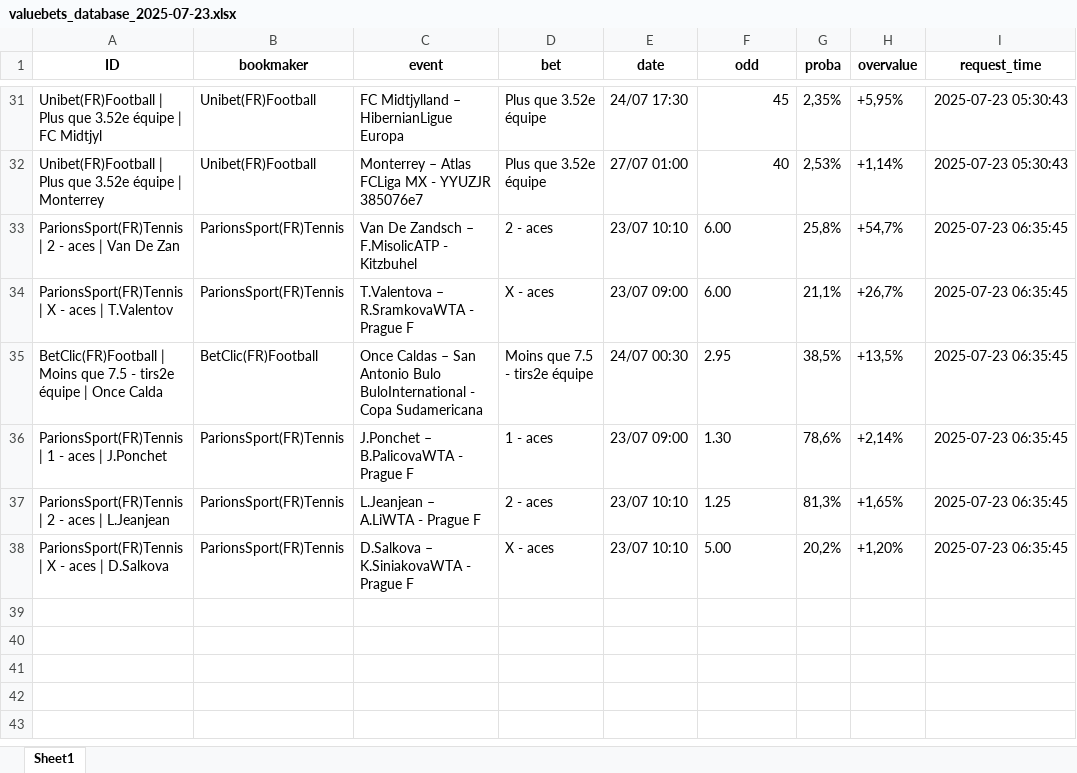
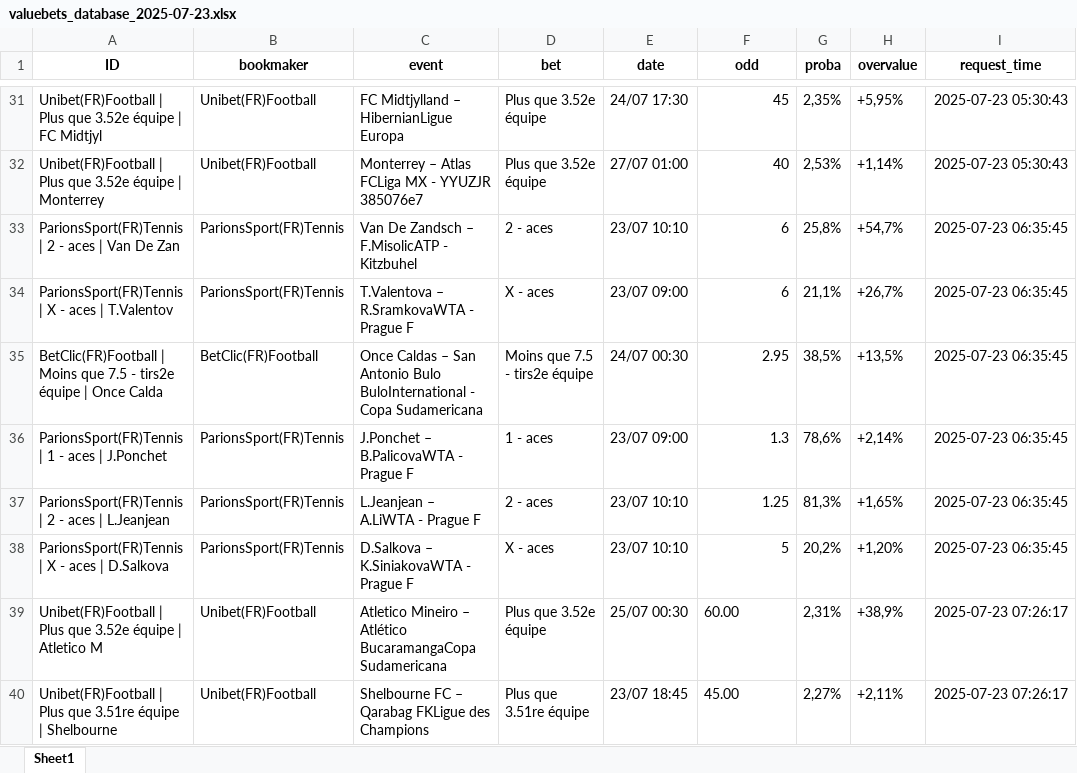
Before and after one commit to mdujardin3007/betting_scrapping, an Excel workbook: data/valuebets_database_2025-07-23.xlsx, sheet Sheet1, drawn as a sheet; only a part is shown, gaps mark what is left out; values as stored, in another font and other column widths than the file's, no borders; the diff names each change by its address in the sheet, - before the commit and + after, or states it on an @@ line.

Commit message:
Mise à jour des données valuebets

```diff
--- a/data/valuebets_database_2025-07-23.xlsx (sheet Sheet1)
+++ b/data/valuebets_database_2025-07-23.xlsx (sheet Sheet1)
-F33:F34 (odd): 6.00
+F33:F34 (odd): 6
-F35 alignment: left
+F35 alignment: right
-F36 (odd): 1.30
+F36 (odd): 1.3
-F37 alignment: left
+F37 alignment: right
-F38 (odd): 5.00
+F38 (odd): 5
+row 39: Unibet(FR)Football | Plus que 3.52e équipe | Atletico M | Unibet(FR)Football | Atletico Mineiro – Atlético BucaramangaCopa Sudamericana | Plus que 3.52e équipe | 25/07 00:30 | 60.00 | 2,31% | +38,9% | 2025-07-23 07:26:17
+row 40: Unibet(FR)Football | Plus que 3.51re équipe | Shelbourne | Unibet(FR)Football | Shelbourne FC – Qarabag FKLigue des Champions | Plus que 3.51re équipe | 23/07 18:45 | 45.00 | 2,27% | +2,11% | 2025-07-23 07:26:17
```
